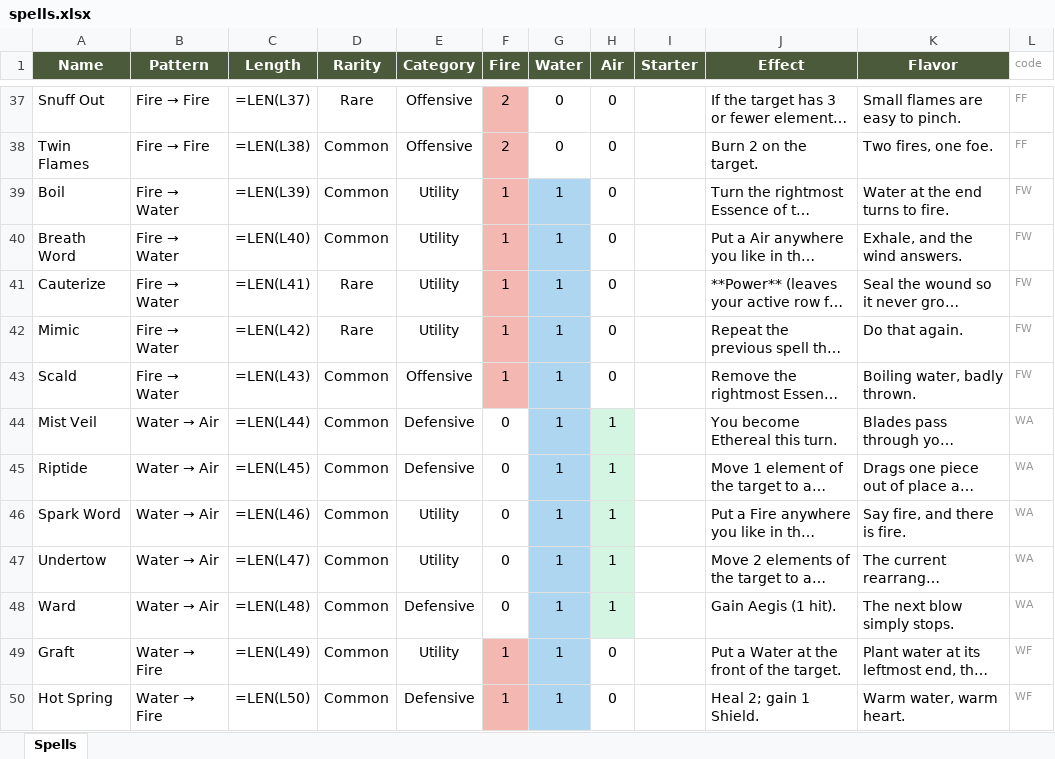
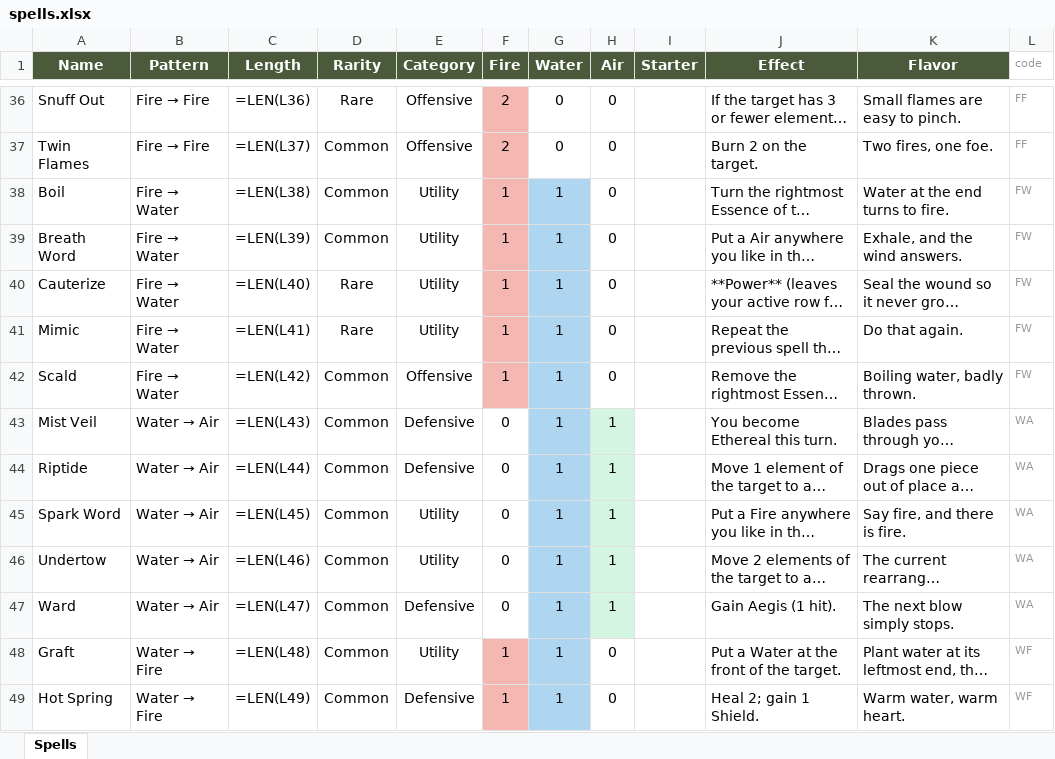
Before and after one commit to Vu-QuangMinh/The-last-tree, an Excel workbook: docs/spells.xlsx, sheet Spells, drawn as a sheet; only a part is shown, gaps mark what is left out; long unchanged cells end in …; values as stored, in another font and other column widths than the file's, no borders; formulas without a stored value are shown as written; addresses are those after the commit; the diff covers the shown part only; the diff names each change by its address in the sheet, - before the commit and + after, or states it on an @@ line.

```diff
--- a/docs/spells.xlsx (sheet Spells)
+++ b/docs/spells.xlsx (sheet Spells)
-C36 (Length): =LEN(L37)
+C36 (Length): =LEN(L36)
-C37 (Length): =LEN(L38)
+C37 (Length): =LEN(L37)
-C38 (Length): =LEN(L39)
+C38 (Length): =LEN(L38)
-C39 (Length): =LEN(L40)
+C39 (Length): =LEN(L39)
-C40 (Length): =LEN(L41)
+C40 (Length): =LEN(L40)
-C41 (Length): =LEN(L42)
+C41 (Length): =LEN(L41)
-C42 (Length): =LEN(L43)
+C42 (Length): =LEN(L42)
-C43 (Length): =LEN(L44)
+C43 (Length): =LEN(L43)
-C44 (Length): =LEN(L45)
+C44 (Length): =LEN(L44)
-C45 (Length): =LEN(L46)
+C45 (Length): =LEN(L45)
-C46 (Length): =LEN(L47)
+C46 (Length): =LEN(L46)
-C47 (Length): =LEN(L48)
+C47 (Length): =LEN(L47)
-C48 (Length): =LEN(L49)
+C48 (Length): =LEN(L48)
-C49 (Length): =LEN(L50)
+C49 (Length): =LEN(L49)
```
Also changed, not shown: 2 added rows, 1 removed row and 72 edited cells elsewhere in this sheet, 40 other files.
